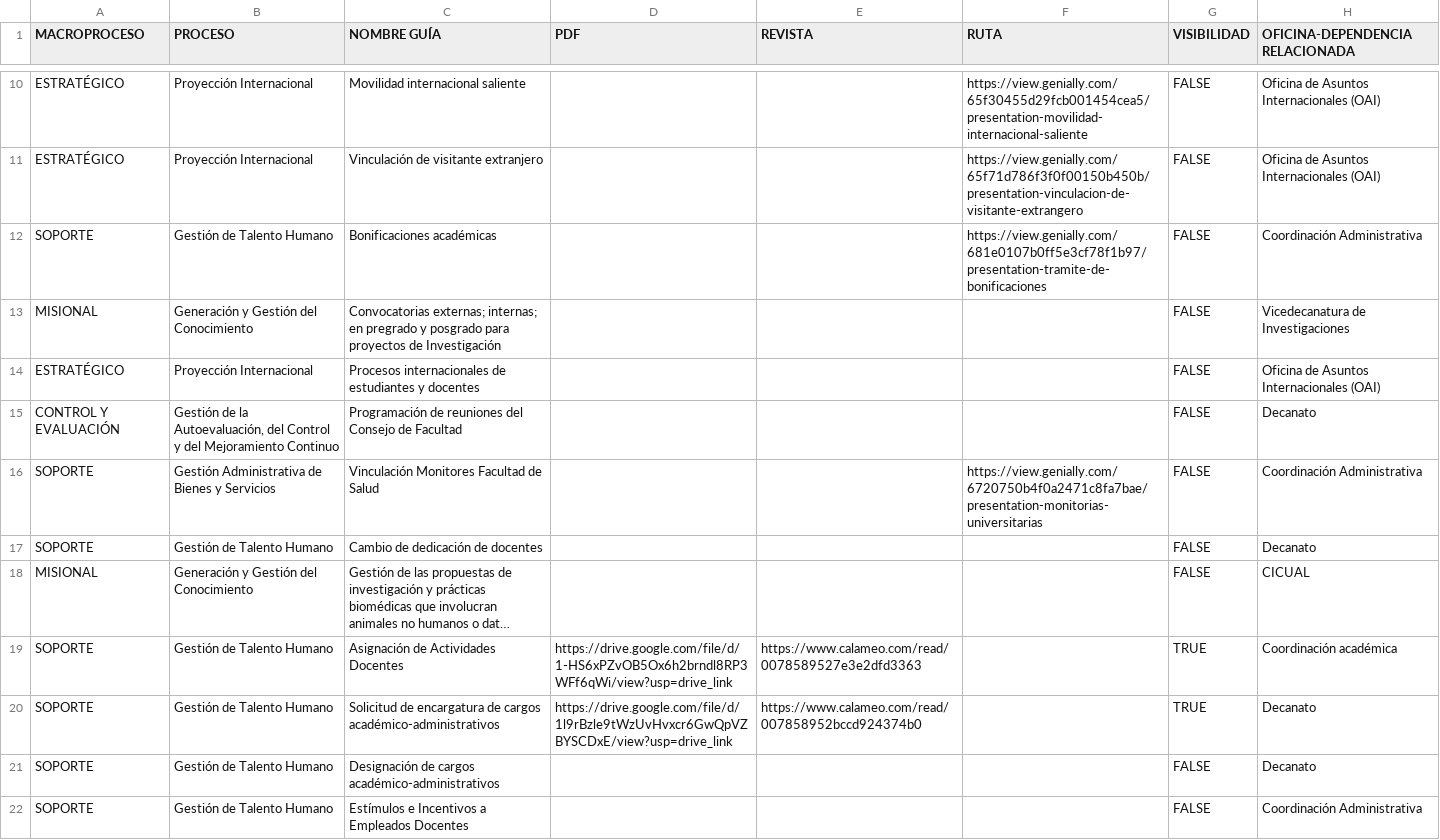
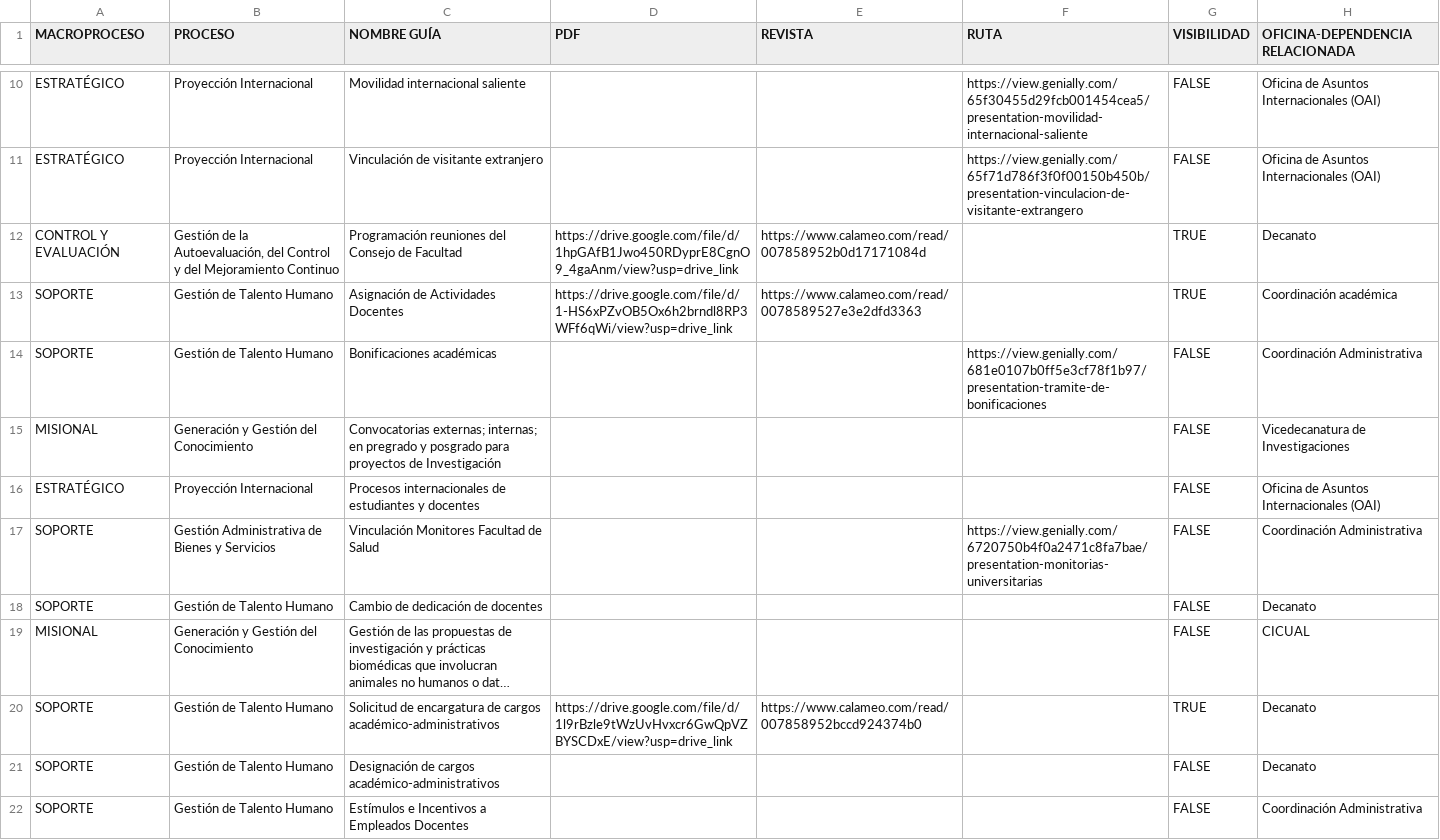
Before and after one commit to calidadunivalle/functions, a CSV file: info.csv, drawn as a sheet; only a part is shown, gaps mark what is left out; long unchanged cells end in …; removed rows and columns are numbered as before the commit, all else as after; the diff names each change by its address in the sheet, - before the commit and + after, or states it on an @@ line.

Commit message:
Update info.csv :: 11/12/2025 :: -C

```diff
--- a/info.csv
+++ b/info.csv
+row 12: CONTROL Y EVALUACIÓN | Gestión de la Autoevaluación, del Control y del Mejoramiento Continuo | Programación reuniones del Consejo de Facultad | https://drive.google.com/file/d/1hpGAfB1Jwo450RDyprE8CgnO9_4gaAnm/view?usp=drive_link | https://www.calameo.com/read/007858952b0d17171084d |  | TRUE | Decanato
@@ row 19 moved to row 13: SOPORTE @@
-row 15: CONTROL Y EVALUACIÓN | Gestión de la Autoevaluación, del Control y del Mejoramiento Continuo | Programación de reuniones del Consejo de Facultad |  |  |  | FALSE | Decanato
```
